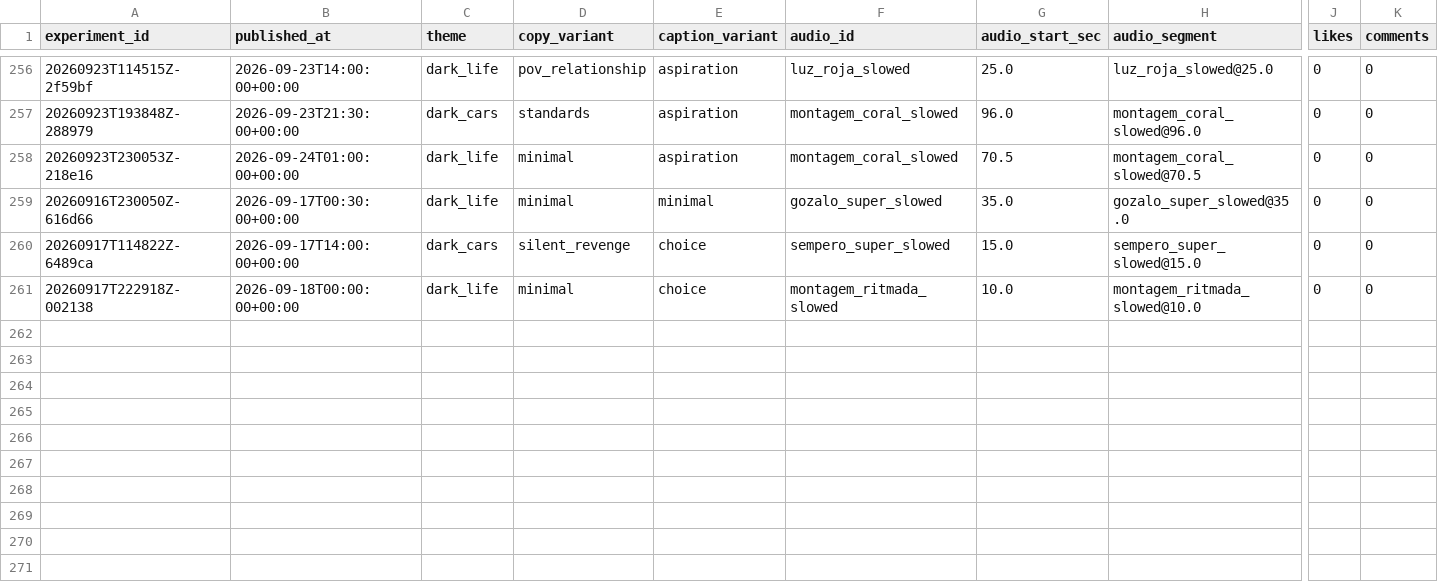
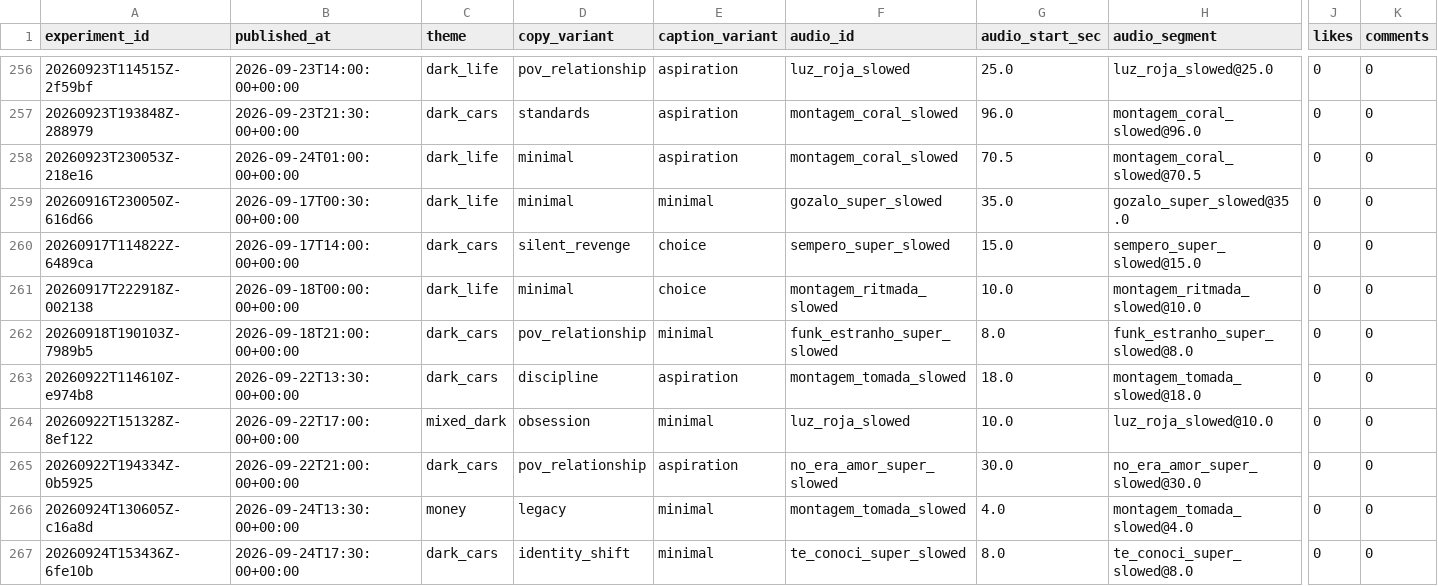
Before and after one commit to Wahb-tech/video-pipeline, a CSV file: data/metric_snapshots.csv, drawn as a sheet; only a part is shown, gaps mark what is left out; rows hold the shown columns only; the diff names each change by its address in the sheet, - before the commit and + after, or states it on an @@ line.

```diff
--- a/data/metric_snapshots.csv
+++ b/data/metric_snapshots.csv
+row 262: 20260918T190103Z-7989b5 | 2026-09-18T21:00:00+00:00 | dark_cars | pov_relationship | minimal | funk_estranho_super_slowed | 8.0 | funk_estranho_super_slowed@8.0 | 0 | 0
+row 263: 20260922T114610Z-e974b8 | 2026-09-22T13:30:00+00:00 | dark_cars | discipline | aspiration | montagem_tomada_slowed | 18.0 | montagem_tomada_slowed@18.0 | 0 | 0
+row 264: 20260922T151328Z-8ef122 | 2026-09-22T17:00:00+00:00 | mixed_dark | obsession | minimal | luz_roja_slowed | 10.0 | luz_roja_slowed@10.0 | 0 | 0
+row 265: 20260922T194334Z-0b5925 | 2026-09-22T21:00:00+00:00 | dark_cars | pov_relationship | aspiration | no_era_amor_super_slowed | 30.0 | no_era_amor_super_slowed@30.0 | 0 | 0
+row 266: 20260924T130605Z-c16a8d | 2026-09-24T13:30:00+00:00 | money | legacy | minimal | montagem_tomada_slowed | 4.0 | montagem_tomada_slowed@4.0 | 0 | 0
+row 267: 20260924T153436Z-6fe10b | 2026-09-24T17:30:00+00:00 | dark_cars | identity_shift | minimal | te_conoci_super_slowed | 8.0 | te_conoci_super_slowed@8.0 | 0 | 0
```
Also changed, not shown: data/published_posts.csv, 2 other files.
